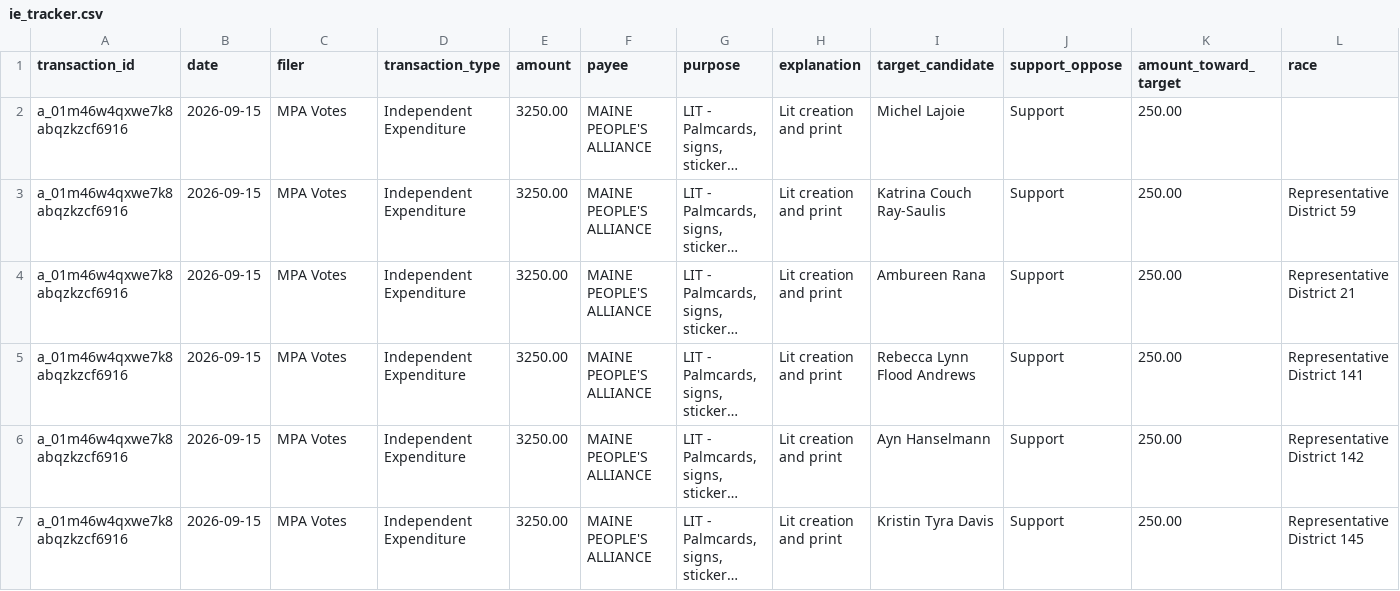
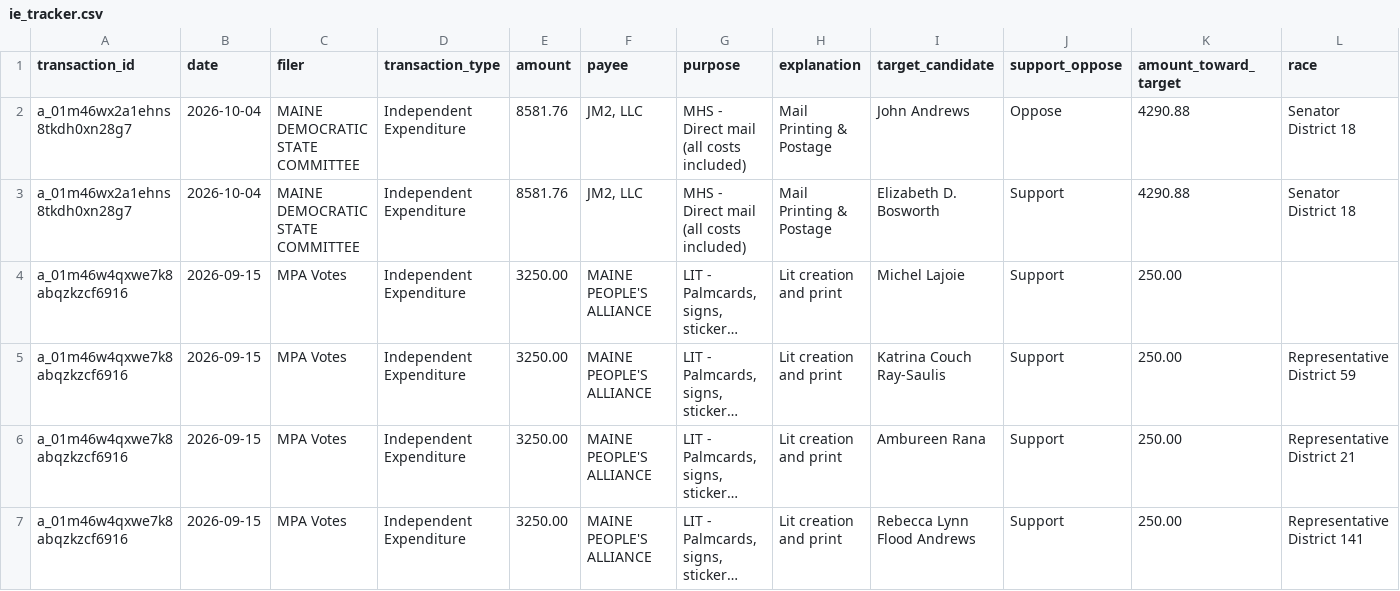
Before and after one commit to wsfp/maine-ie-tracker, a CSV file: ie_tracker.csv, drawn as a sheet; only a part is shown; the shorter side is filled out with more unchanged rows; long unchanged cells end in …; rows hold the shown columns only; the diff names each change by its address in the sheet, - before the commit and + after, or states it on an @@ line.

```diff
--- a/ie_tracker.csv
+++ b/ie_tracker.csv
+row 2: a_01m46wx2a1ehns8tkdh0xn28g7 | 2026-10-04 | MAINE DEMOCRATIC STATE COMMITTEE | Independent Expenditure | 8581.76 | JM2, LLC | MHS - Direct mail (all costs included) | Mail Printing & Postage | John Andrews | Oppose | 4290.88 | Senator District 18
+row 3: a_01m46wx2a1ehns8tkdh0xn28g7 | 2026-10-04 | MAINE DEMOCRATIC STATE COMMITTEE | Independent Expenditure | 8581.76 | JM2, LLC | MHS - Direct mail (all costs included) | Mail Printing & Postage | Elizabeth D. Bosworth | Support | 4290.88 | Senator District 18
```
